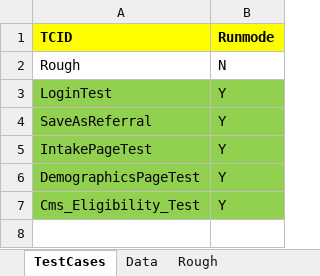
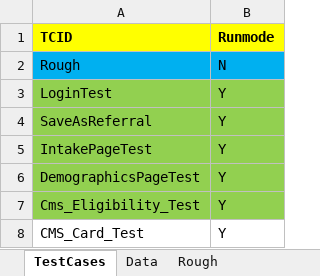
Before and after one commit to ssinghal87/Acams, an Excel workbook: Acro_Data_Driven_Framework/Acams_Suite_One.xlsx, sheet TestCases, drawn as a sheet; values as stored, in another font and other column widths than the file's, no borders; the diff names each change by its address in the sheet, - before the commit and + after, or states it on an @@ line.

Commit message:
Adding the CMS Card Class file
Signed-off-by: ACROTECHNOLOGIE\SSinghal <sarthak.singhal8723@gmail.com>

```diff
--- a/Acro_Data_Driven_Framework/Acams_Suite_One.xlsx (sheet TestCases)
+++ b/Acro_Data_Driven_Framework/Acams_Suite_One.xlsx (sheet TestCases)
-A2:B2 fill: none
+A2:B2 fill: #00B0F0
+row 8: CMS_Card_Test | Y
```
Also changed, not shown: sheet Data, 33 other files.
